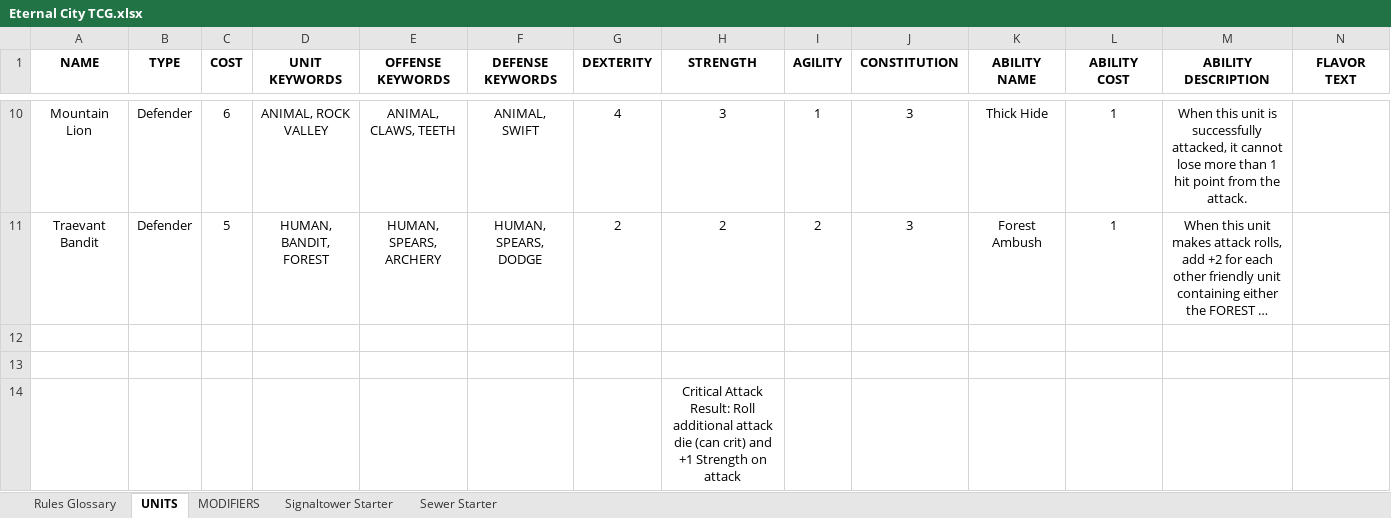
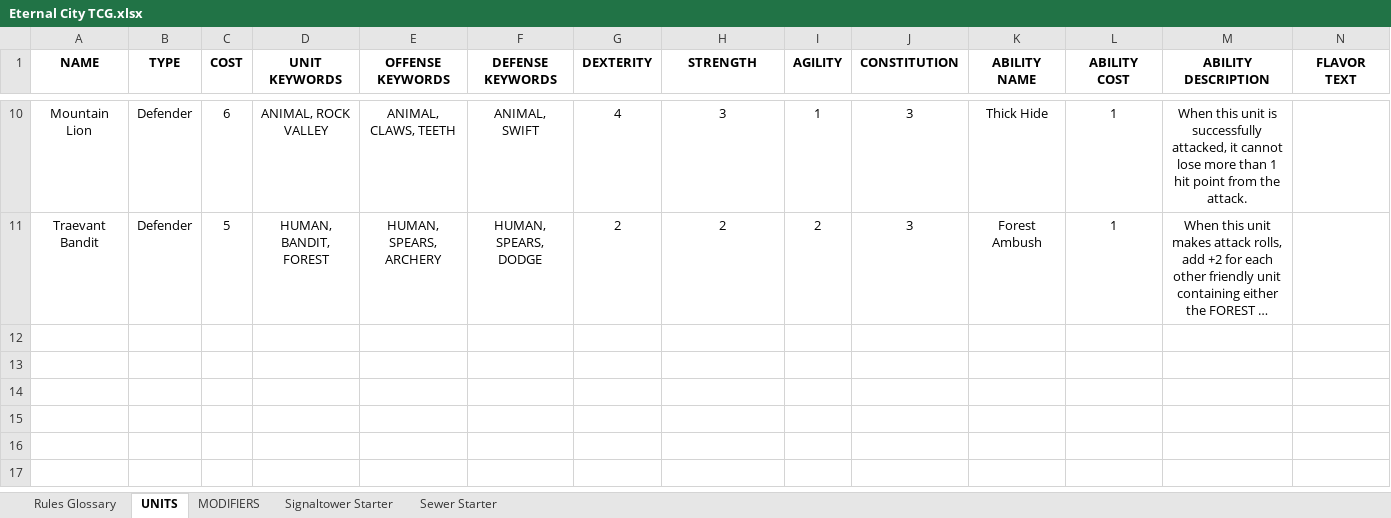
Before and after one commit to ekingapex/TEC-TCG, an Excel workbook: Eternal City TCG.xlsx, sheet UNITS, drawn as a sheet; only a part is shown, gaps mark what is left out; long unchanged cells end in …; values as stored, in another font and other column widths than the file's, no borders; 1 other sheet too large or unreadable and not compared; rows hold the shown columns only; the diff covers the shown part only; the diff names each change by its address in the sheet, - before the commit and + after, or states it on an @@ line.

```diff
--- a/Eternal City TCG.xlsx (sheet UNITS)
+++ b/Eternal City TCG.xlsx (sheet UNITS)
-row 12: (empty)
-row 13: (empty)
-row 14:  |  |  |  |  |  |  | Critical Attack Result: Roll additional attack die (can crit) and +1 Strength on attack
```
Also changed, not shown: 8 removed rows elsewhere in this sheet, 33 other files.
